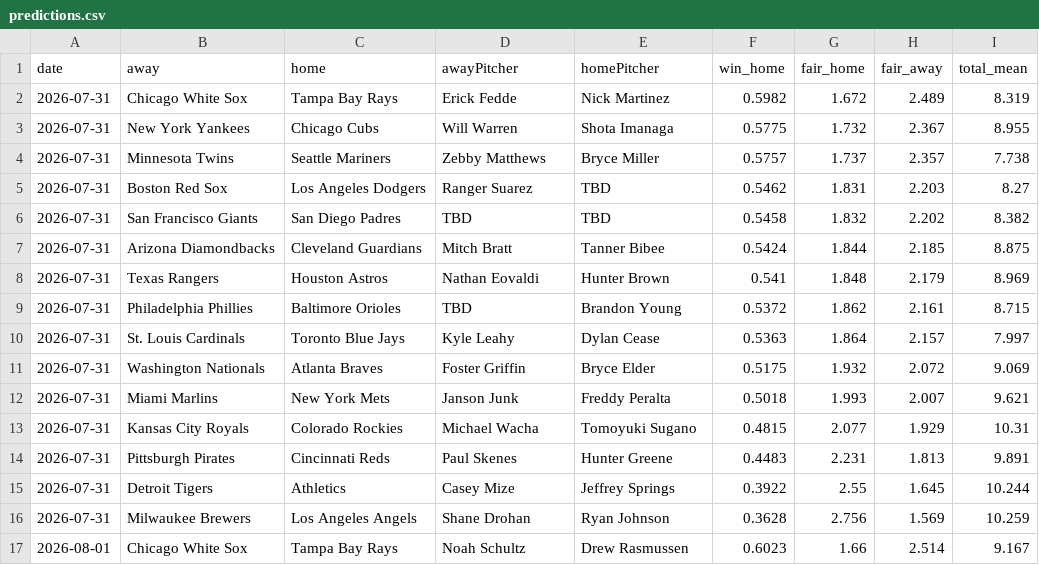
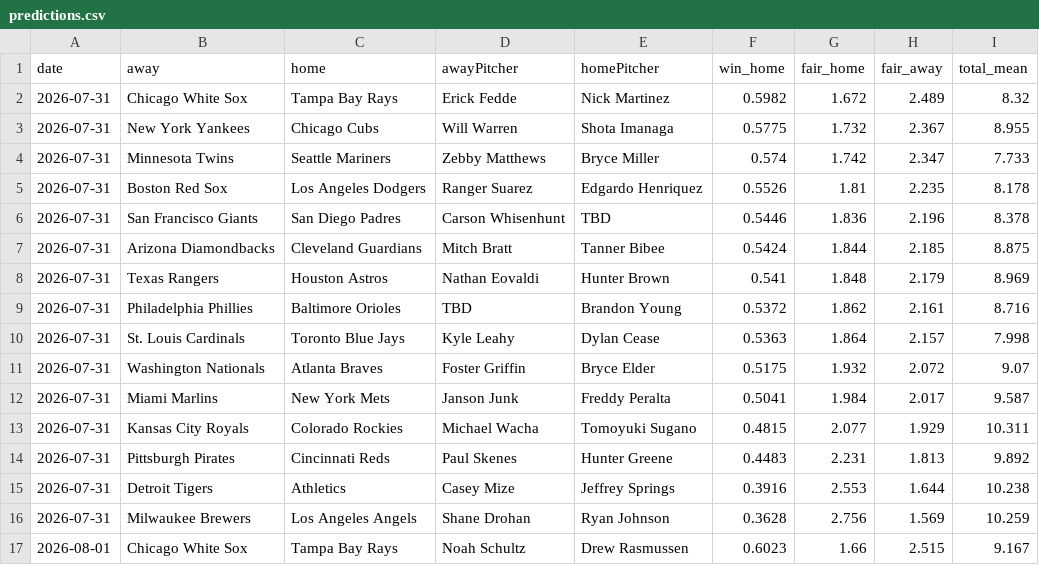
Before and after one commit to DanielTomaro13/MLB-Modelling, a CSV file: reports/predictions.csv, drawn as a sheet; only a part is shown; the diff covers the shown part only.

```diff
--- a/reports/predictions.csv
+++ b/reports/predictions.csv
@@ -1,17 +1,17 @@
 date,away,home,awayPitcher,homePitcher,win_home,fair_home,fair_away,total_mean
-2026-07-31,Chicago White Sox,Tampa Bay Rays,Erick Fedde,Nick Martinez,0.5982,1.672,2.489,8.319
+2026-07-31,Chicago White Sox,Tampa Bay Rays,Erick Fedde,Nick Martinez,0.5982,1.672,2.489,8.32
 2026-07-31,New York Yankees,Chicago Cubs,Will Warren,Shota Imanaga,0.5775,1.732,2.367,8.955
-2026-07-31,Minnesota Twins,Seattle Mariners,Zebby Matthews,Bryce Miller,0.5757,1.737,2.357,7.738
-2026-07-31,Boston Red Sox,Los Angeles Dodgers,Ranger Suarez,TBD,0.5462,1.831,2.203,8.27
-2026-07-31,San Francisco Giants,San Diego Padres,TBD,TBD,0.5458,1.832,2.202,8.382
+2026-07-31,Minnesota Twins,Seattle Mariners,Zebby Matthews,Bryce Miller,0.574,1.742,2.347,7.733
+2026-07-31,Boston Red Sox,Los Angeles Dodgers,Ranger Suarez,Edgardo Henriquez,0.5526,1.81,2.235,8.178
+2026-07-31,San Francisco Giants,San Diego Padres,Carson Whisenhunt,TBD,0.5446,1.836,2.196,8.378
 2026-07-31,Arizona Diamondbacks,Cleveland Guardians,Mitch Bratt,Tanner Bibee,0.5424,1.844,2.185,8.875
 2026-07-31,Texas Rangers,Houston Astros,Nathan Eovaldi,Hunter Brown,0.541,1.848,2.179,8.969
-2026-07-31,Philadelphia Phillies,Baltimore Orioles,TBD,Brandon Young,0.5372,1.862,2.161,8.715
-2026-07-31,St. Louis Cardinals,Toronto Blue Jays,Kyle Leahy,Dylan Cease,0.5363,1.864,2.157,7.997
-2026-07-31,Washington Nationals,Atlanta Braves,Foster Griffin,Bryce Elder,0.5175,1.932,2.072,9.069
-2026-07-31,Miami Marlins,New York Mets,Janson Junk,Freddy Peralta,0.5018,1.993,2.007,9.621
-2026-07-31,Kansas City Royals,Colorado Rockies,Michael Wacha,Tomoyuki Sugano,0.4815,2.077,1.929,10.31
-2026-07-31,Pittsburgh Pirates,Cincinnati Reds,Paul Skenes,Hunter Greene,0.4483,2.231,1.813,9.891
-2026-07-31,Detroit Tigers,Athletics,Casey Mize,Jeffrey Springs,0.3922,2.55,1.645,10.244
+2026-07-31,Philadelphia Phillies,Baltimore Orioles,TBD,Brandon Young,0.5372,1.862,2.161,8.716
+2026-07-31,St. Louis Cardinals,Toronto Blue Jays,Kyle Leahy,Dylan Cease,0.5363,1.864,2.157,7.998
+2026-07-31,Washington Nationals,Atlanta Braves,Foster Griffin,Bryce Elder,0.5175,1.932,2.072,9.07
+2026-07-31,Miami Marlins,New York Mets,Janson Junk,Freddy Peralta,0.5041,1.984,2.017,9.587
+2026-07-31,Kansas City Royals,Colorado Rockies,Michael Wacha,Tomoyuki Sugano,0.4815,2.077,1.929,10.311
+2026-07-31,Pittsburgh Pirates,Cincinnati Reds,Paul Skenes,Hunter Greene,0.4483,2.231,1.813,9.892
+2026-07-31,Detroit Tigers,Athletics,Casey Mize,Jeffrey Springs,0.3916,2.553,1.644,10.238
 2026-07-31,Milwaukee Brewers,Los Angeles Angels,Shane Drohan,Ryan Johnson,0.3628,2.756,1.569,10.259
-2026-08-01,Chicago White Sox,Tampa Bay Rays,Noah Schultz,Drew Rasmussen,0.6023,1.66,2.514,9.167
+2026-08-01,Chicago White Sox,Tampa Bay Rays,Noah Schultz,Drew Rasmussen,0.6023,1.66,2.515,9.167
```
Also changed, not shown: 2 added rows, 2 removed rows and 48 edited cells elsewhere in this file, data/fixtures.csv, 7 other files.
